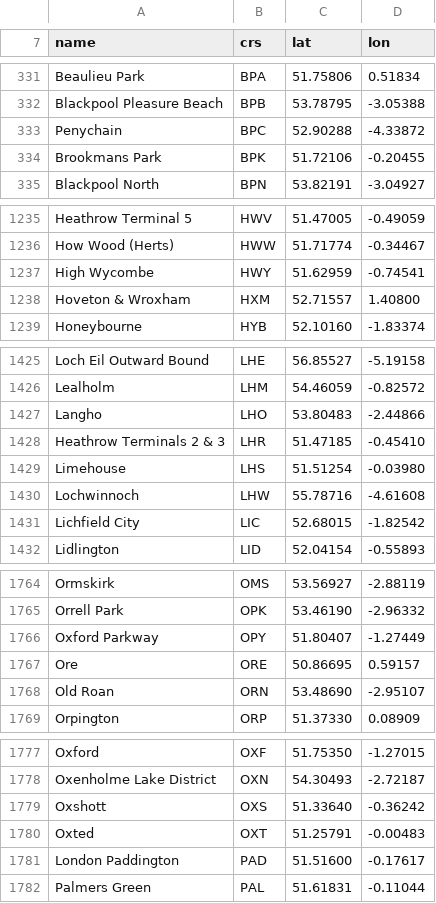
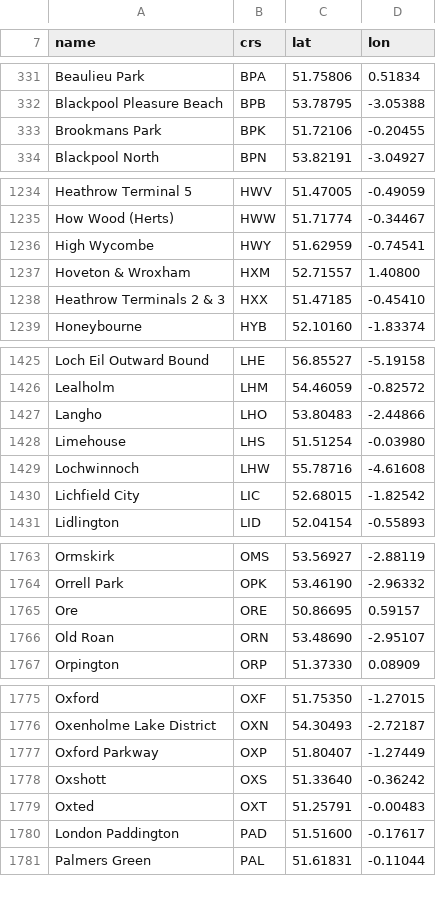
Before and after one commit to acornelissen/twobells, a CSV file: src/twobells/data/gb_stations.csv, drawn as a sheet; only a part is shown, gaps mark what is left out; removed rows and columns are numbered as before the commit, all else as after; the diff covers the shown part only; the diff names each change by its address in the sheet, - before the commit and + after, or states it on an @@ line.

```diff
--- a/src/twobells/data/gb_stations.csv
+++ b/src/twobells/data/gb_stations.csv
-row 333: Penychain | BPC | 52.90288 | -4.33872
+row 1238: Heathrow Terminals 2 & 3 | HXX | 51.47185 | -0.45410
-row 1428: Heathrow Terminals 2 & 3 | LHR | 51.47185 | -0.45410
-row 1766: Oxford Parkway | OPY | 51.80407 | -1.27449
+row 1777: Oxford Parkway | OXP | 51.80407 | -1.27449
```
Also changed, not shown: 1 added row and 2 edited cells elsewhere in this file, src/twobells/data/london_stops.csv, src/twobells/data/metrolink_stops.csv, 1 other file.
